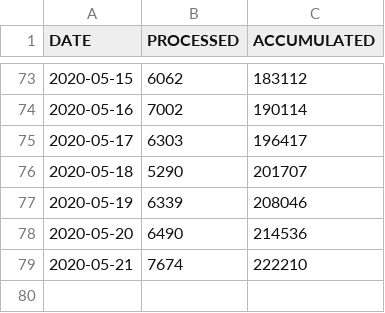
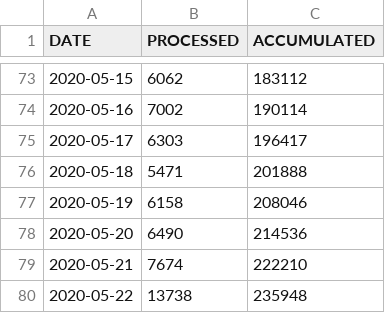
Before and after one commit to yammadev/col-covid-19, a CSV file: data/csv/samples.csv, drawn as a sheet; only a part is shown, gaps mark what is left out.

```diff
--- a/data/csv/samples.csv
+++ b/data/csv/samples.csv
@@ -75,5 +75,6 @@ DATE,PROCESSED,ACCUMULATED
 2020-05-17,6303,196417
-2020-05-18,5290,201707
-2020-05-19,6339,208046
+2020-05-18,5471,201888
+2020-05-19,6158,208046
 2020-05-20,6490,214536
 2020-05-21,7674,222210
+2020-05-22,13738,235948
```
Also changed, not shown: data/csv/cases_per_origin.csv, data/csv/statistics.csv, 25 other files.
